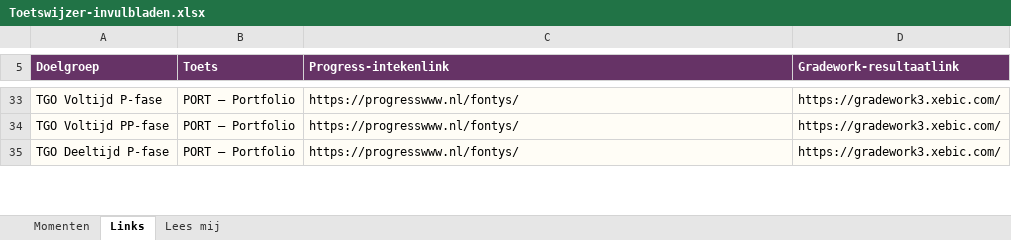
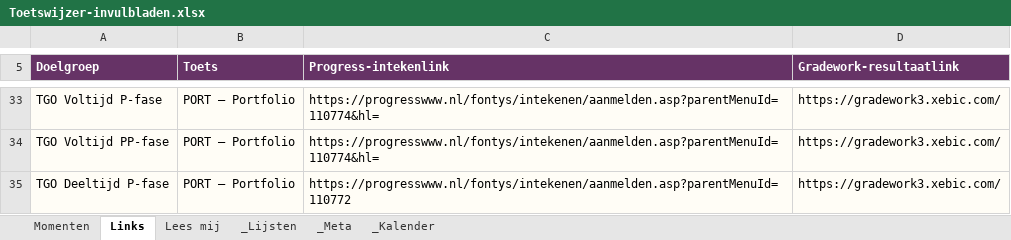
Before and after one commit to CorneelBakkes/Toetswijzer-v2-test, an Excel workbook: Toetswijzer-invulbladen.xlsx, sheet Links, drawn as a sheet; only a part is shown, gaps mark what is left out; values as stored, in another font and other column widths than the file's, no borders; the diff covers the shown part only; the diff names each change by its address in the sheet, - before the commit and + after, or states it on an @@ line.

Commit message:
Werk Progress-links en studentkaart bij

```diff
--- a/Toetswijzer-invulbladen.xlsx (sheet Links)
+++ b/Toetswijzer-invulbladen.xlsx (sheet Links)
@@ sheet tab unhidden: _Lijsten @@
@@ sheet tab unhidden: _Meta @@
@@ sheet tab unhidden: _Kalender @@
-C33:C34 (Progress-intekenlink): https://progresswww.nl/fontys/
+C33:C34 (Progress-intekenlink): https://progresswww.nl/fontys/intekenen/aanmelden.asp?parentMenuId=110774&hl=
-C35 (Progress-intekenlink): https://progresswww.nl/fontys/
+C35 (Progress-intekenlink): https://progresswww.nl/fontys/intekenen/aanmelden.asp?parentMenuId=110772
```
Also changed, not shown: other rows of this sheet, 1 other file.
